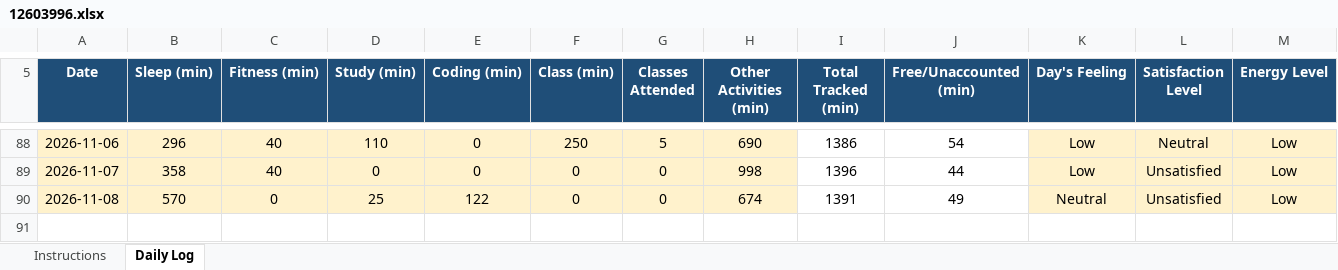
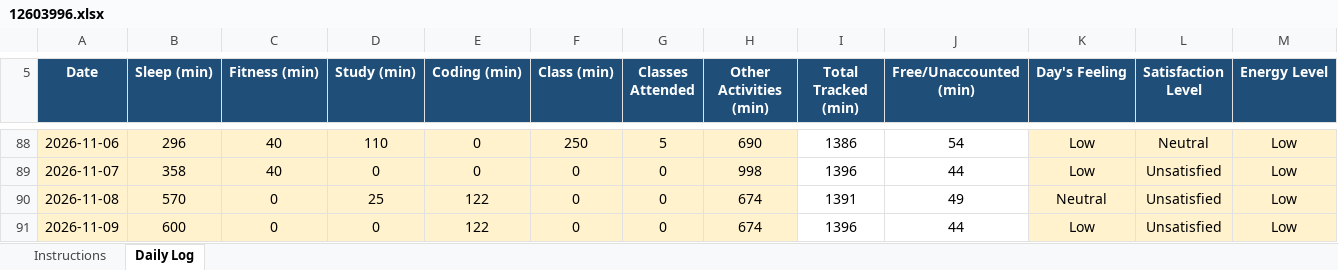
Before and after one commit to Shubhambither/CAP776, an Excel workbook: 12603996.xlsx, sheet Daily Log, drawn as a sheet; only a part is shown, gaps mark what is left out; values as stored, in another font and other column widths than the file's, no borders; conditional formats not drawn; rows hold the shown columns only; the diff names each change by its address in the sheet, - before the commit and + after, or states it on an @@ line.

Commit message:
string,dict

```diff
--- a/12603996.xlsx (sheet Daily Log)
+++ b/12603996.xlsx (sheet Daily Log)
+row 91: 2026-11-09 | 600 | 0 | 0 | 122 | 0 | 0 | 674 | 1396 | 44 | Low | Unsatisfied | Low
```
